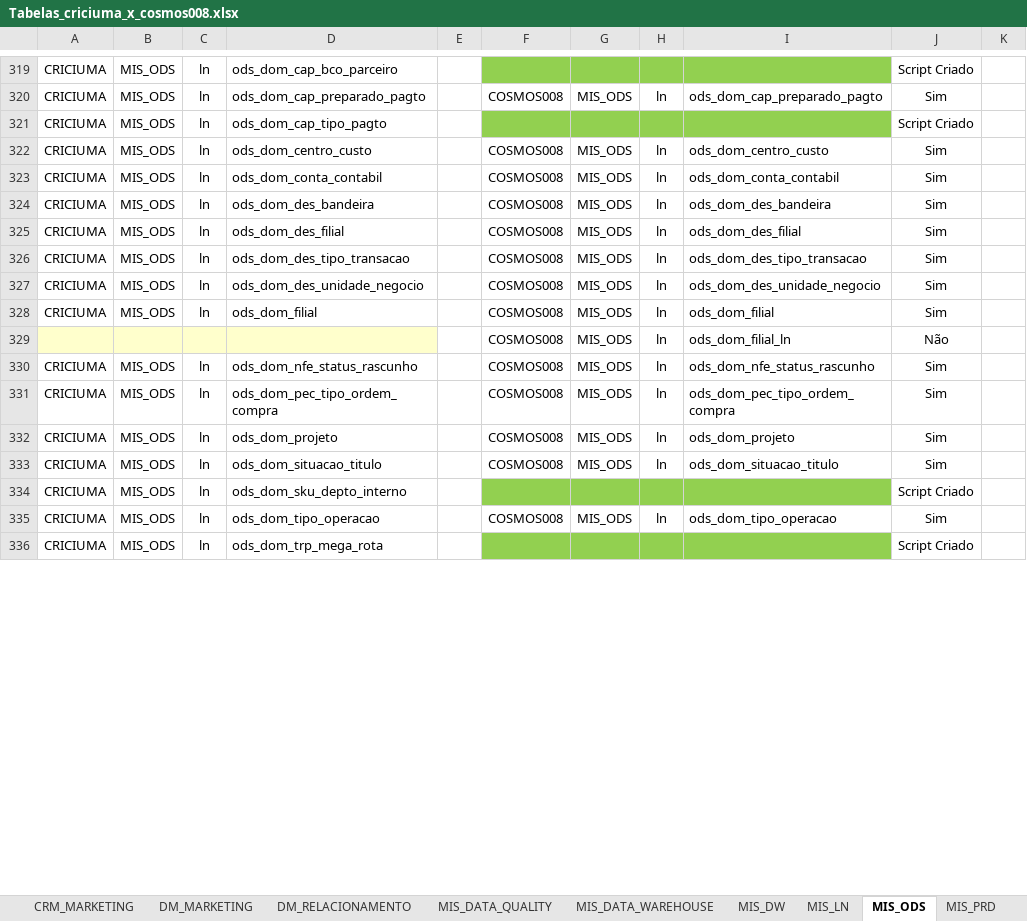
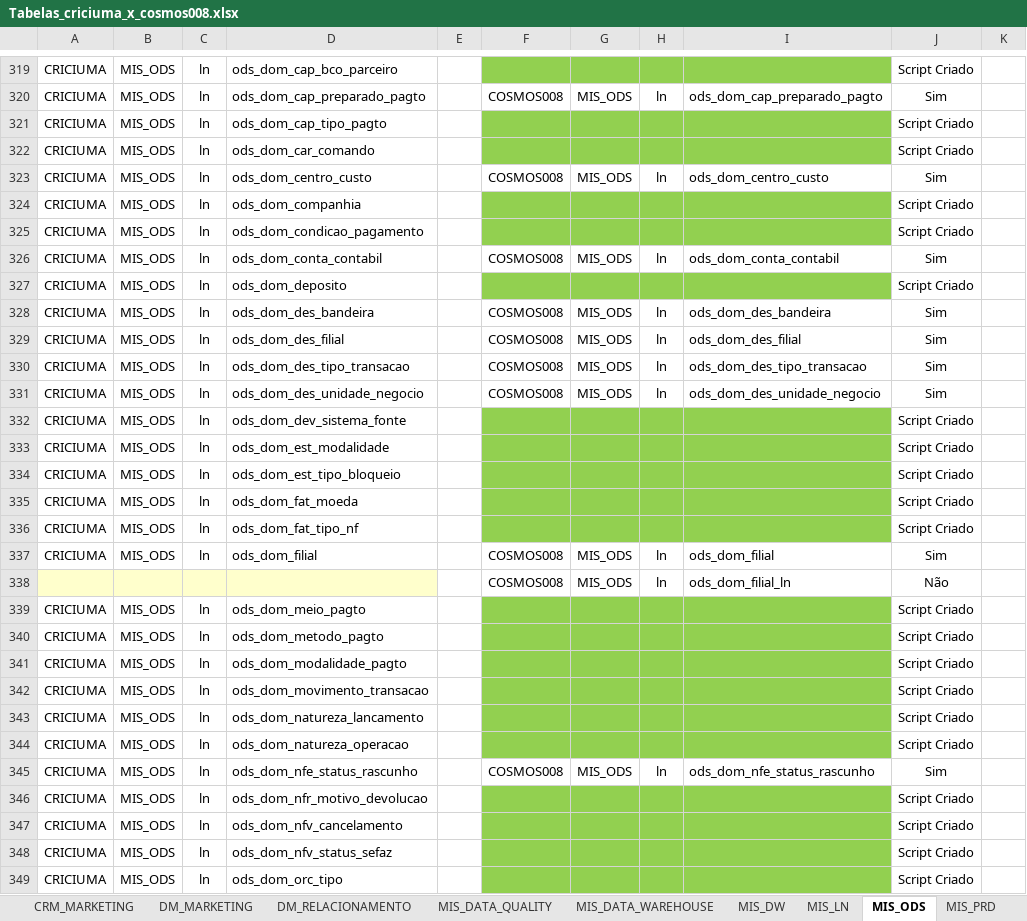
Before and after one commit to patricknaka/Nova, an Excel workbook: Documentação/Tabelas_criciuma_x_cosmos008.xlsx, sheet MIS_ODS, drawn as a sheet; only a part is shown, gaps mark what is left out; the shorter side is filled out with more unchanged rows; values as stored, in another font and other column widths than the file's, no borders; the diff covers the shown part only; the diff names each change by its address in the sheet, - before the commit and + after, or states it on an @@ line.

```diff
--- a/Documentação/Tabelas_criciuma_x_cosmos008.xlsx (sheet MIS_ODS)
+++ b/Documentação/Tabelas_criciuma_x_cosmos008.xlsx (sheet MIS_ODS)
+row 322: CRICIUMA | MIS_ODS | ln | ods_dom_car_comando |  |  |  |  |  | Script Criado
+row 324: CRICIUMA | MIS_ODS | ln | ods_dom_companhia |  |  |  |  |  | Script Criado
+row 325: CRICIUMA | MIS_ODS | ln | ods_dom_condicao_pagamento |  |  |  |  |  | Script Criado
+row 327: CRICIUMA | MIS_ODS | ln | ods_dom_deposito |  |  |  |  |  | Script Criado
+row 332: CRICIUMA | MIS_ODS | ln | ods_dom_dev_sistema_fonte |  |  |  |  |  | Script Criado
+row 333: CRICIUMA | MIS_ODS | ln | ods_dom_est_modalidade |  |  |  |  |  | Script Criado
+row 334: CRICIUMA | MIS_ODS | ln | ods_dom_est_tipo_bloqueio |  |  |  |  |  | Script Criado
+row 335: CRICIUMA | MIS_ODS | ln | ods_dom_fat_moeda |  |  |  |  |  | Script Criado
+row 336: CRICIUMA | MIS_ODS | ln | ods_dom_fat_tipo_nf |  |  |  |  |  | Script Criado
+row 339: CRICIUMA | MIS_ODS | ln | ods_dom_meio_pagto |  |  |  |  |  | Script Criado
+row 340: CRICIUMA | MIS_ODS | ln | ods_dom_metodo_pagto |  |  |  |  |  | Script Criado
+row 341: CRICIUMA | MIS_ODS | ln | ods_dom_modalidade_pagto |  |  |  |  |  | Script Criado
+row 342: CRICIUMA | MIS_ODS | ln | ods_dom_movimento_transacao |  |  |  |  |  | Script Criado
+row 343: CRICIUMA | MIS_ODS | ln | ods_dom_natureza_lancamento |  |  |  |  |  | Script Criado
+row 344: CRICIUMA | MIS_ODS | ln | ods_dom_natureza_operacao |  |  |  |  |  | Script Criado
+row 346: CRICIUMA | MIS_ODS | ln | ods_dom_nfr_motivo_devolucao |  |  |  |  |  | Script Criado
+row 347: CRICIUMA | MIS_ODS | ln | ods_dom_nfv_cancelamento |  |  |  |  |  | Script Criado
+row 348: CRICIUMA | MIS_ODS | ln | ods_dom_nfv_status_sefaz |  |  |  |  |  | Script Criado
+row 349: CRICIUMA | MIS_ODS | ln | ods_dom_orc_tipo |  |  |  |  |  | Script Criado
```
Also changed, not shown: 24 added rows, 1 removed row and 1 moved row elsewhere in this sheet, sheet MIS_STAGING, sheet MIS_DW, formulas that keep their value.
